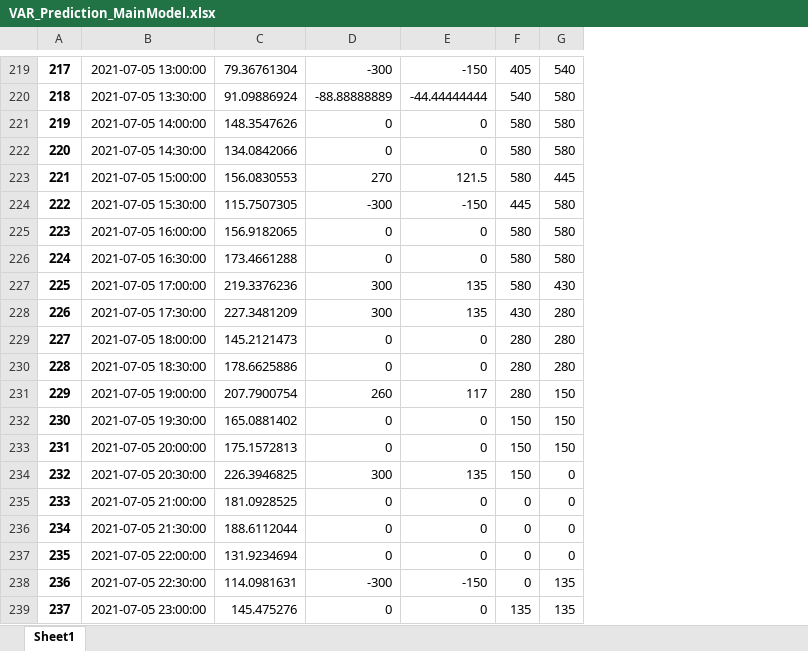
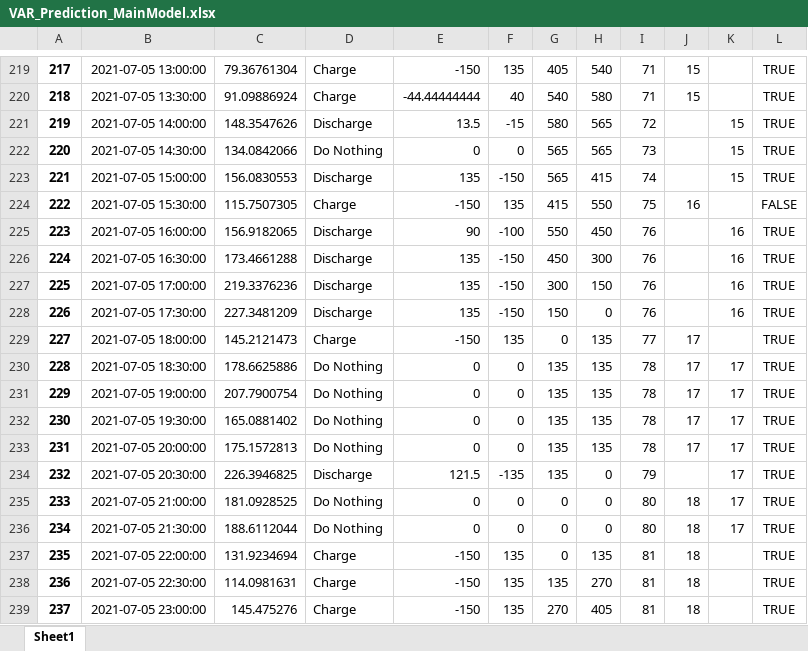
Before and after one commit to rinliauw/energy-market-and-battery-optimization, an Excel workbook: prediction_data/VAR_Prediction_MainModel.xlsx, sheet Sheet1, drawn as a sheet; only a part is shown, gaps mark what is left out; values as stored, in another font and other column widths than the file's, no borders; removed rows and columns are numbered as before the commit, all else as after; the diff covers the shown part only; the diff names each change by its address in the sheet, - before the commit and + after, or states it on an @@ line.

```diff
--- a/prediction_data/VAR_Prediction_MainModel.xlsx (sheet Sheet1)
+++ b/prediction_data/VAR_Prediction_MainModel.xlsx (sheet Sheet1)
-column D, rows 219-239: -300 | -88.88888889 | 0 | 0 | 270 | -300 | 0 | 0 | 300 | 300 | 0 | 0 | 260 | 0 | 0 | 300 | 0 | 0 | 0 | -300 | 0
+column D, rows 219-239: Charge | Charge | Discharge | Do Nothing | Discharge | Charge | Discharge | Discharge | Discharge | Discharge | Charge | Do Nothing | Do Nothing | Do Nothing | Do Nothing | Discharge | Do Nothing | Do Nothing | Charge | Charge | Charge
+column F, rows 219-239: 135 | 40 | -15 | 0 | -150 | 135 | -100 | -150 | -150 | -150 | 135 | 0 | 0 | 0 | 0 | -135 | 0 | 0 | 135 | 135 | 135
+column I, rows 219-239: 71 | 71 | 72 | 73 | 74 | 75 | 76 | 76 | 76 | 76 | 77 | 78 | 78 | 78 | 78 | 79 | 80 | 80 | 81 | 81 | 81
+column J, rows 219-239: 15 | 15 |  |  |  | 16 |  |  |  |  | 17 | 17 | 17 | 17 | 17 |  | 18 | 18 | 18 | 18 | 18
+column K, rows 221-236: 15 | 15 | 15 |  | 16 | 16 | 16 | 16 |  | 17 | 17 | 17 | 17 | 17 | 17 | 17
+column L, rows 219-239: TRUE | TRUE | TRUE | TRUE | TRUE | FALSE | TRUE | TRUE | TRUE | TRUE | TRUE | TRUE | TRUE | TRUE | TRUE | TRUE | TRUE | TRUE | TRUE | TRUE | TRUE
-E221: 0
+E221: 13.5
-H221:H222: 580
+H221:H222: 565
-G222:G223: 580
+G222:G223: 565
-E223: 121.5
+E223: 135
-H223: 445
+H223: 415
-G224: 445
+G224: 415
-H224: 580
+H224: 550
-E225: 0
+E225: 90
-G225: 580
+G225: 550
-H225: 580
+H225: 450
-E226: 0
+E226: 135
-G226: 580
+G226: 450
-H226: 580
+H226: 300
-G227: 580
+G227: 300
-H227: 430
+H227: 150
-G228: 430
+G228: 150
-H228: 280
+H228: 0
-E229: 0
+E229: -150
-G229: 280
+G229: 0
-H229:H230: 280
+H229:H230: 135
-G230:G231: 280
+G230:G231: 135
-E231: 117
+E231: 0
-H231:H233: 150
+H231:H233: 135
-G232:G234: 150
+G232:G234: 135
-E234: 135
+E234: 121.5
-E237: 0
+E237: -150
-H237: 0
+H237: 135
-G238: 0
+G238: 135
-H238: 135
+H238: 270
-E239: 0
+E239: -150
-G239: 135
+G239: 270
-H239: 135
+H239: 405
```
Also changed, not shown: 1 added row, 1 removed row and 673 edited cells elsewhere in this sheet, prediction_data/ARIMA_Prediction_MainModel.xlsx, 26 other files.
